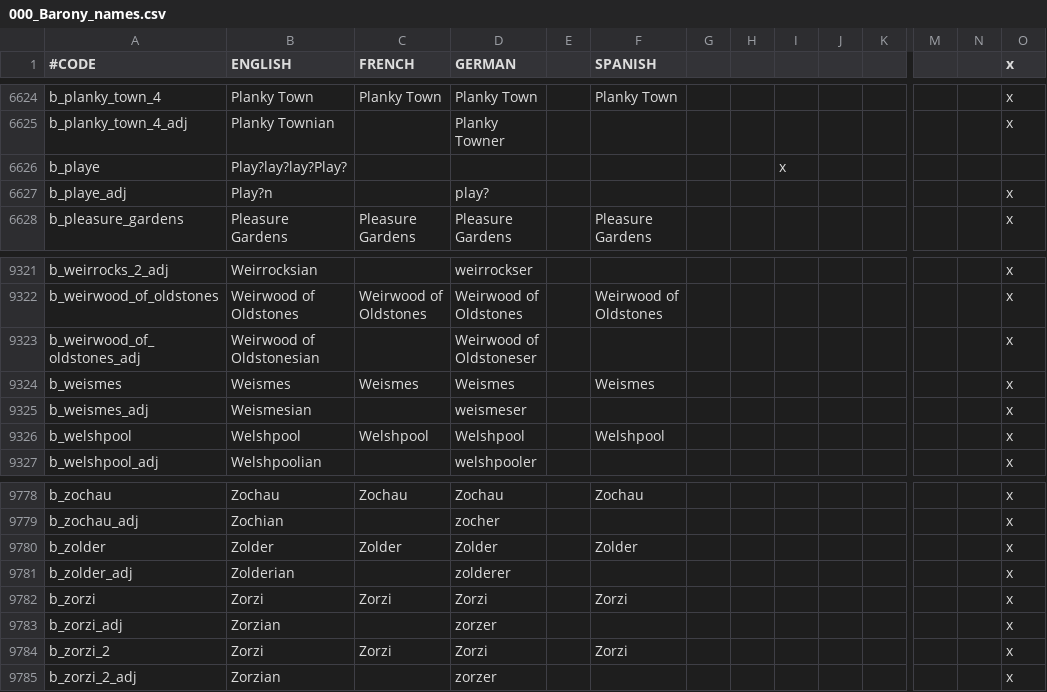
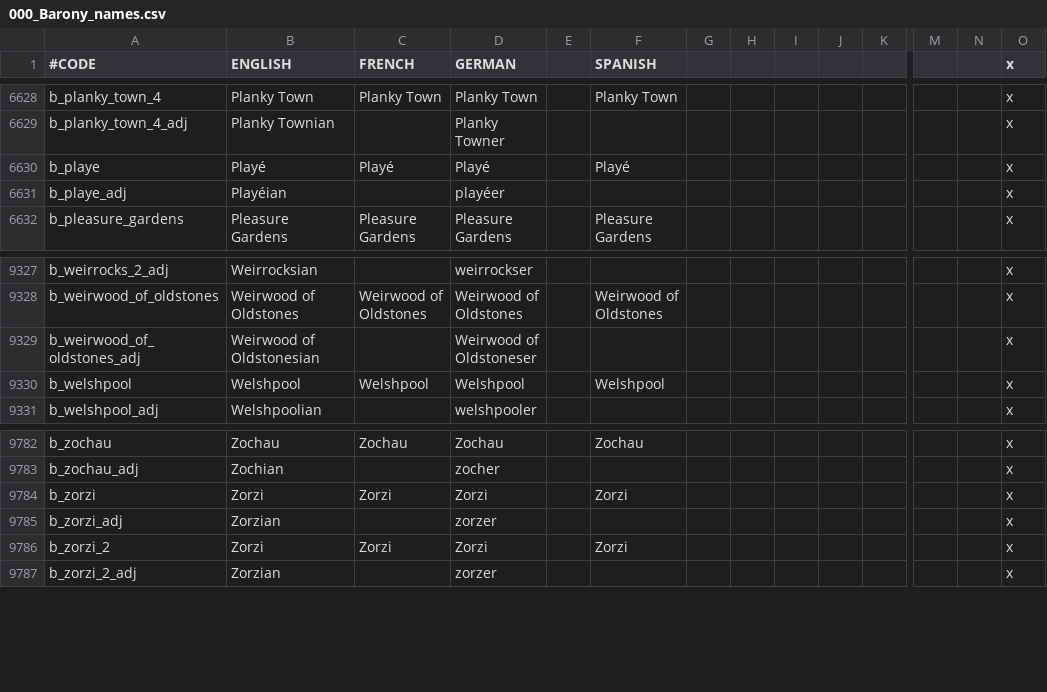
Before and after one commit to RowanMaBoot/SevenKingdoms-master, a CSV file: The_Seven_Kingdoms/localisation/000_Barony_names.csv, drawn as a sheet; only a part is shown, gaps mark what is left out; removed rows and columns are numbered as before the commit, all else as after; rows hold the shown columns only; the diff covers the shown part only; the diff names each change by its address in the sheet, - before the commit and + after, or states it on an @@ line.

```diff
--- a/The_Seven_Kingdoms/localisation/000_Barony_names.csv
+++ b/The_Seven_Kingdoms/localisation/000_Barony_names.csv
-B6630 (ENGLISH): Play?lay?lay?Play?
+B6630 (ENGLISH): Playé
-C6630 (FRENCH): (empty)
+C6630 (FRENCH): Playé
-D6630 (GERMAN): (empty)
+D6630 (GERMAN): Playé
-F6630 (SPANISH): (empty)
+F6630 (SPANISH): Playé
-I6630: x
+I6630: (empty)
-O6630 (x): (empty)
+O6630 (x): x
-B6631 (ENGLISH): Play?n
+B6631 (ENGLISH): Playéian
-D6631 (GERMAN): play?
+D6631 (GERMAN): playéer
-row 9324: b_weismes | Weismes | Weismes | Weismes |  | Weismes |  |  |  |  |  |  |  | x
-row 9325: b_weismes_adj | Weismesian |  | weismeser |  |  |  |  |  |  |  |  |  | x
-row 9780: b_zolder | Zolder | Zolder | Zolder |  | Zolder |  |  |  |  |  |  |  | x
-row 9781: b_zolder_adj | Zolderian |  | zolderer |  |  |  |  |  |  |  |  |  | x
```
Also changed, not shown: 8 added rows and 2 removed rows elsewhere in this file, The_Seven_Kingdoms/localisation/000_Province_names.csv, The_Seven_Kingdoms/map/definition.csv, 5 other files.
